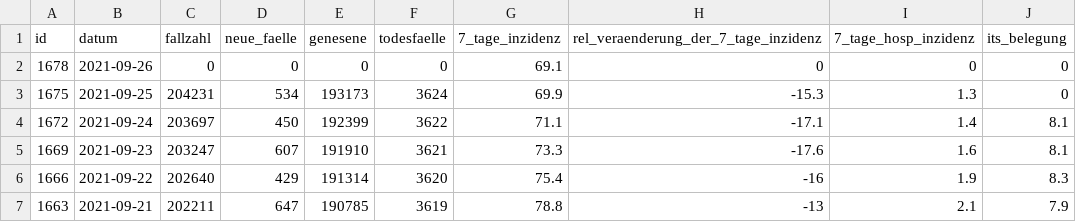
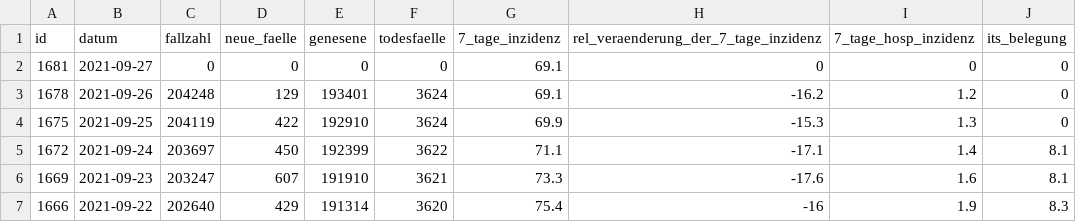
Before and after one commit to MarkusH/covid19-berlin, a CSV file: data/daily-indicators.csv, drawn as a sheet; only a part is shown; the shorter side is filled out with more unchanged rows.

```diff
--- a/data/daily-indicators.csv
+++ b/data/daily-indicators.csv
@@ -1,4 +1,5 @@
 id;datum;fallzahl;neue_faelle;genesene;todesfaelle;7_tage_inzidenz;rel_veraenderung_der_7_tage_inzidenz;7_tage_hosp_inzidenz;its_belegung
-1678;2021-09-26;0;0;0;0;69.1;0;0;0
-1675;2021-09-25;204231;534;193173;3624;69.9;-15.3;1.3;0
+1681;2021-09-27;0;0;0;0;69.1;0;0;0
+1678;2021-09-26;204248;129;193401;3624;69.1;-16.2;1.2;0
+1675;2021-09-25;204119;422;192910;3624;69.9;-15.3;1.3;0
 1672;2021-09-24;203697;450;192399;3622;71.1;-17.1;1.4;8.1
```
Also changed, not shown: data/daily-numbers.csv.
